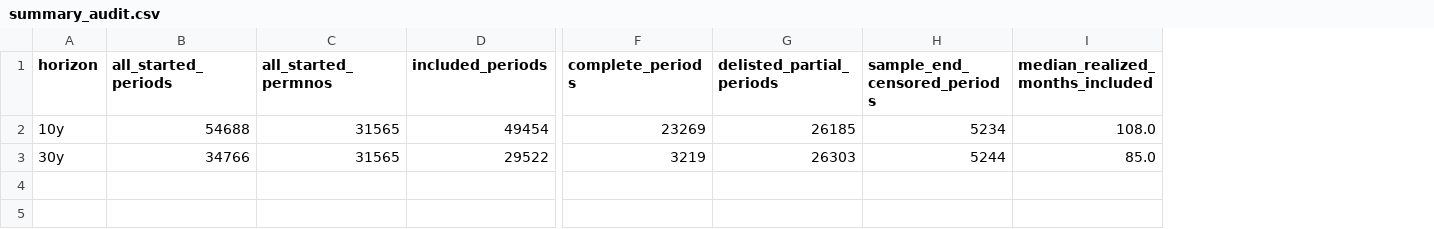
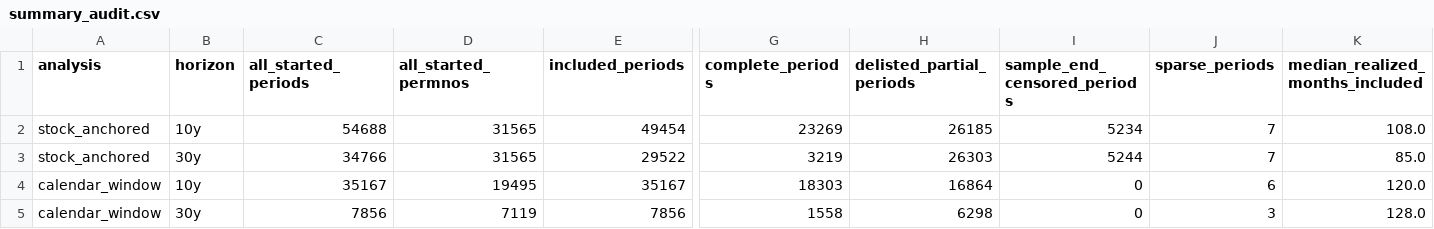
Before and after one commit to xcnecon/Stock-Performance-Analysis, a CSV file: results/summary_audit.csv, drawn as a sheet; only a part is shown, gaps mark what is left out; rows hold the shown columns only; the diff names each change by its address in the sheet, - before the commit and + after, or states it on an @@ line.

```diff
--- a/results/summary_audit.csv
+++ b/results/summary_audit.csv
+column A (analysis), rows 2-3: stock_anchored | stock_anchored
+column J (sparse_periods), rows 2-3: 7 | 7
+row 4: calendar_window | 10y | 35167 | 19495 | 35167 | 18303 | 16864 | 0 | 6 | 120.0
+row 5: calendar_window | 30y | 7856 | 7119 | 7856 | 1558 | 6298 | 0 | 3 | 128.0
```
Also changed, not shown: results/summary_10y.csv, results/summary_fulllife.csv, 24 other files.
